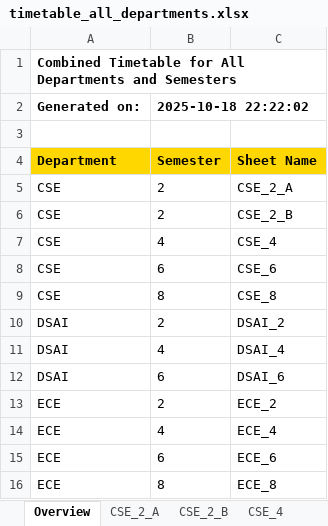
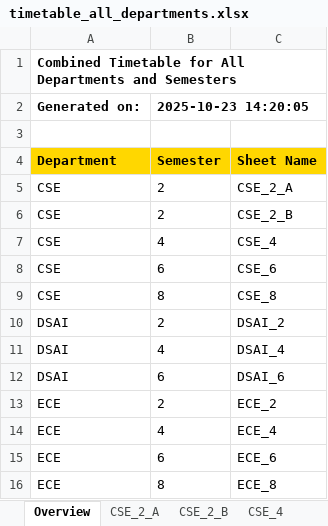
Before and after one commit to bigblender2115/sdtt_timetable, an Excel workbook: output/timetable_all_departments.xlsx, sheet Overview, drawn as a sheet; values as stored, in another font and other column widths than the file's, no borders; the diff names each change by its address in the sheet, - before the commit and + after, or states it on an @@ line.

```diff
--- a/output/timetable_all_departments.xlsx (sheet Overview)
+++ b/output/timetable_all_departments.xlsx (sheet Overview)
-B2: 2025-10-18 22:22:02
+B2: 2025-10-23 14:20:05
```
Also changed, not shown: sheet CSE_6, sheet ECE_6, sheet DSAI_6, sheet ECE_4, sheet CSE_2_A, sheet DSAI_2, 4 more sheets, output/all_faculty_timetables.xlsx, output/unscheduled_courses.xlsx, 12 other files.
